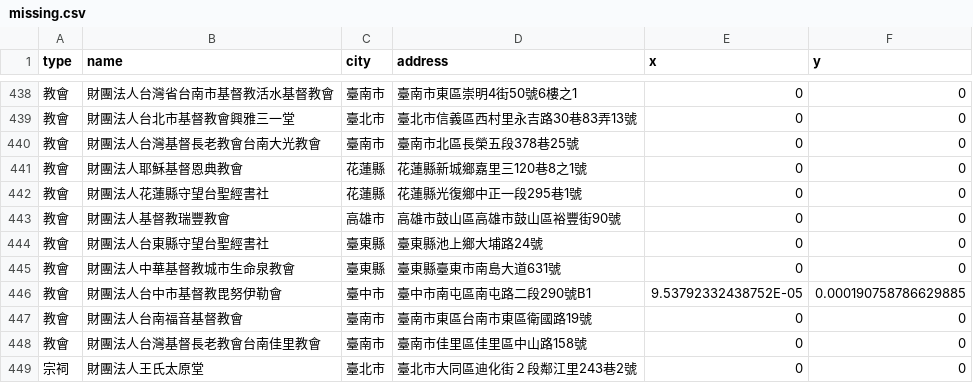
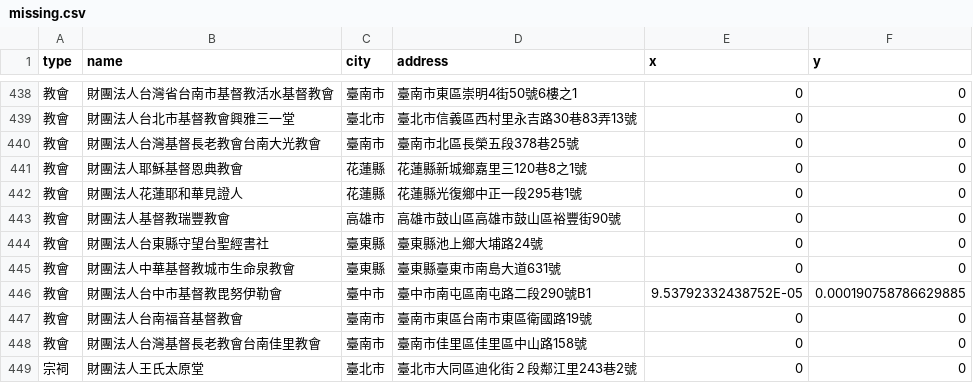
Before and after one commit to kiang/religion, a CSV file: data/missing.csv, drawn as a sheet; only a part is shown, gaps mark what is left out.

```diff
--- a/data/missing.csv
+++ b/data/missing.csv
@@ -441,3 +441,3 @@ type,name,city,address,x,y
 教會,財團法人耶穌基督恩典教會,花蓮縣,花蓮縣新城鄉嘉里三120巷8之1號,0,0
-教會,財團法人花蓮縣守望台聖經書社,花蓮縣,花蓮縣光復鄉中正一段295巷1號,0,0
+教會,財團法人花蓮耶和華見證人,花蓮縣,花蓮縣光復鄉中正一段295巷1號,0,0
 教會,財團法人基督教瑞豐教會,高雄市,高雄市鼓山區高雄市鼓山區裕豐街90號,0,0
```
Also changed, not shown: data/count.csv, 7 other files.
